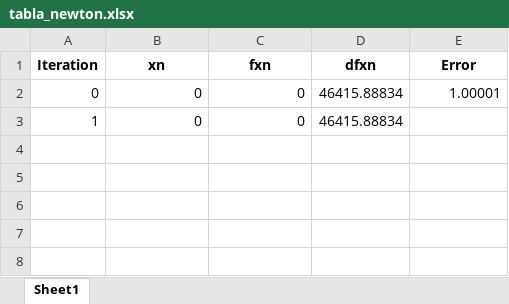
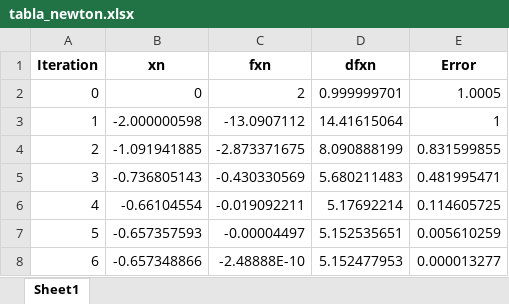
Before and after one commit to JohanAlv24/Proyecto_Analisis, an Excel workbook: app/tables/tabla_newton.xlsx, sheet Sheet1, drawn as a sheet; values as stored, in another font and other column widths than the file's, no borders; the diff names each change by its address in the sheet, - before the commit and + after, or states it on an @@ line.

```diff
--- a/app/tables/tabla_newton.xlsx (sheet Sheet1)
+++ b/app/tables/tabla_newton.xlsx (sheet Sheet1)
-C2 (fxn): 0
+C2 (fxn): 2
-D2 (dfxn): 46415.88834
+D2 (dfxn): 0.999999701
-E2 (Error): 1.00001
+E2 (Error): 1.0005
-B3 (xn): 0
+B3 (xn): -2.000000598
-C3 (fxn): 0
+C3 (fxn): -13.0907112
-D3 (dfxn): 46415.88834
+D3 (dfxn): 14.41615064
-E3 (Error): (empty)
+E3 (Error): 1
+row 4: 2 | -1.091941885 | -2.873371675 | 8.090888199 | 0.831599855
+row 5: 3 | -0.736805143 | -0.430330569 | 5.680211483 | 0.481995471
+row 6: 4 | -0.66104554 | -0.019092211 | 5.17692214 | 0.114605725
+row 7: 5 | -0.657357593 | -0.00004497 | 5.152535651 | 0.005610259
+row 8: 6 | -0.657348866 | -2.48888E-10 | 5.152477953 | 0.000013277
```
Also changed, not shown: app/tables/tabla_lagrange.xlsx, app/tables/tabla_pf.xlsx, 34 other files.
